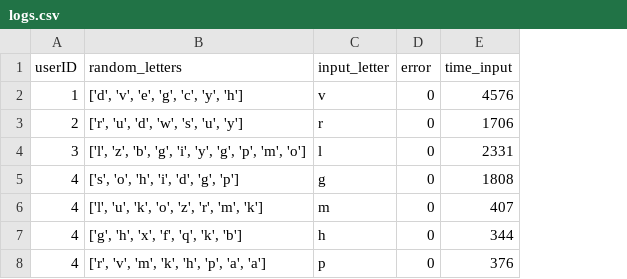
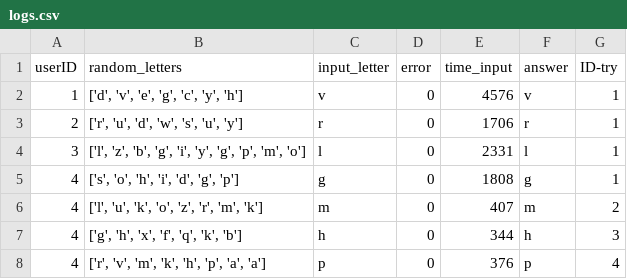
Before and after one commit to Shaamallow/Modal-Mehdi, a CSV file: logs.csv, drawn as a sheet; the diff names each change by its address in the sheet, - before the commit and + after, or states it on an @@ line.

Commit message:
add columns to csv + bug to MouseDown (Linux)

```diff
--- a/logs.csv
+++ b/logs.csv
+column F (answer), rows 2-8: v | r | l | g | m | h | p
+column G (ID-try), rows 2-8: 1 | 1 | 1 | 1 | 2 | 3 | 4
```
Also changed, not shown: 1 other file.
